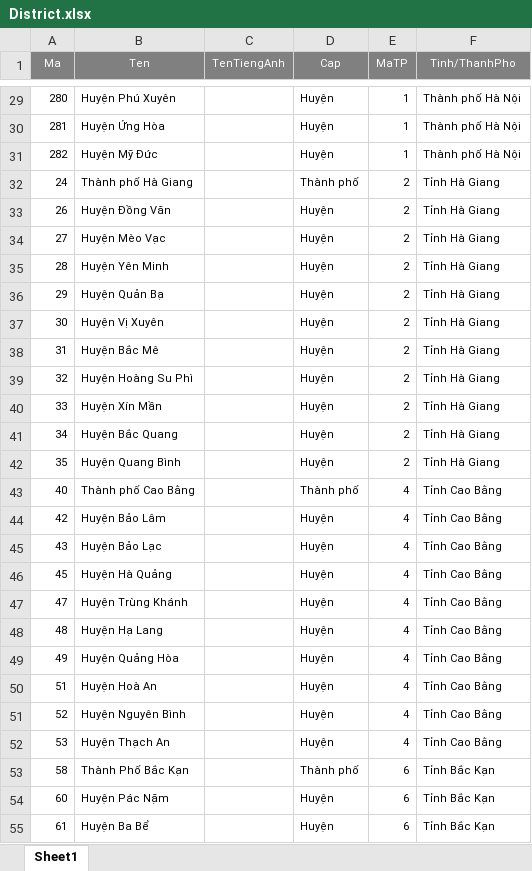
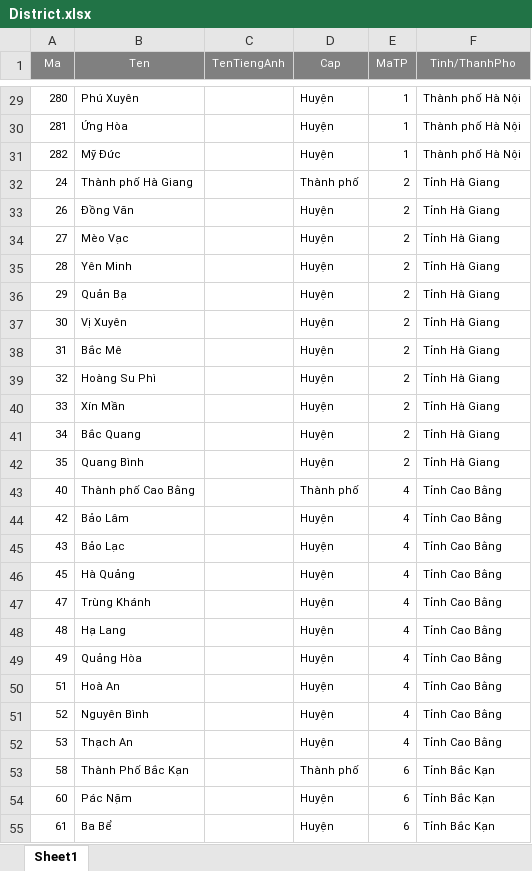
Before and after one commit to university-of-science-vnuhcmc/xncovid, an Excel workbook: Web_API/CovidService/bin/District.xlsx, sheet Sheet1, drawn as a sheet; only a part is shown, gaps mark what is left out; values as stored, in another font and other column widths than the file's, no borders; the diff covers the shown part only; the diff names each change by its address in the sheet, - before the commit and + after, or states it on an @@ line.

```diff
--- a/Web_API/CovidService/bin/District.xlsx (sheet Sheet1)
+++ b/Web_API/CovidService/bin/District.xlsx (sheet Sheet1)
-B29 (Ten): Huyện Phú Xuyên
+B29 (Ten): Phú Xuyên
-B30 (Ten): Huyện Ứng Hòa
+B30 (Ten): Ứng Hòa
-B31 (Ten): Huyện Mỹ Đức
+B31 (Ten): Mỹ Đức
-B33 (Ten): Huyện Đồng Văn
+B33 (Ten): Đồng Văn
-B34 (Ten): Huyện Mèo Vạc
+B34 (Ten): Mèo Vạc
-B35 (Ten): Huyện Yên Minh
+B35 (Ten): Yên Minh
-B36 (Ten): Huyện Quản Bạ
+B36 (Ten): Quản Bạ
-B37 (Ten): Huyện Vị Xuyên
+B37 (Ten): Vị Xuyên
-B38 (Ten): Huyện Bắc Mê
+B38 (Ten): Bắc Mê
-B39 (Ten): Huyện Hoàng Su Phì
+B39 (Ten): Hoàng Su Phì
-B40 (Ten): Huyện Xín Mần
+B40 (Ten): Xín Mần
-B41 (Ten): Huyện Bắc Quang
+B41 (Ten): Bắc Quang
-B42 (Ten): Huyện Quang Bình
+B42 (Ten): Quang Bình
-B44 (Ten): Huyện Bảo Lâm
+B44 (Ten): Bảo Lâm
-B45 (Ten): Huyện Bảo Lạc
+B45 (Ten): Bảo Lạc
-B46 (Ten): Huyện Hà Quảng
+B46 (Ten): Hà Quảng
-B47 (Ten): Huyện Trùng Khánh
+B47 (Ten): Trùng Khánh
-B48 (Ten): Huyện Hạ Lang
+B48 (Ten): Hạ Lang
-B49 (Ten): Huyện Quảng Hòa
+B49 (Ten): Quảng Hòa
-B50 (Ten): Huyện Hoà An
+B50 (Ten): Hoà An
-B51 (Ten): Huyện Nguyên Bình
+B51 (Ten): Nguyên Bình
-B52 (Ten): Huyện Thạch An
+B52 (Ten): Thạch An
-B54 (Ten): Huyện Pác Nặm
+B54 (Ten): Pác Nặm
-B55 (Ten): Huyện Ba Bể
+B55 (Ten): Ba Bể
```
Also changed, not shown: 550 edited cells elsewhere in this sheet, Web_API/CovidService/bin/Province.xlsx, Web_API/CovidService/bin/Ward.xlsx, 8 other files.
